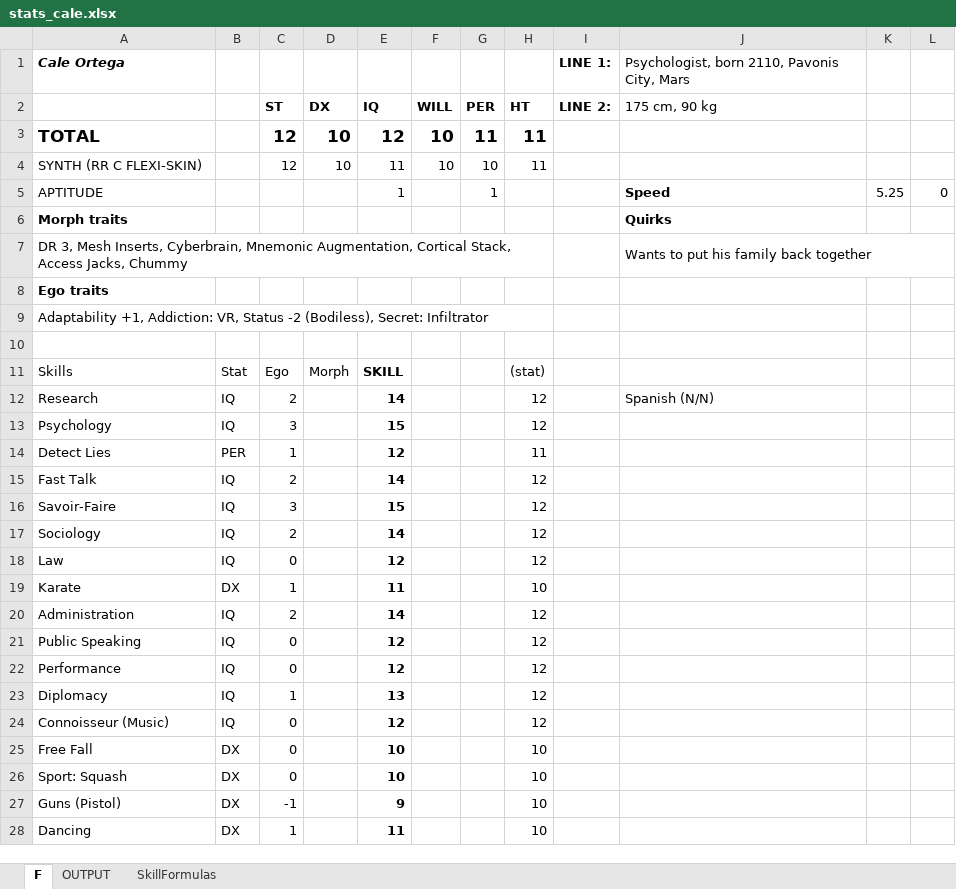
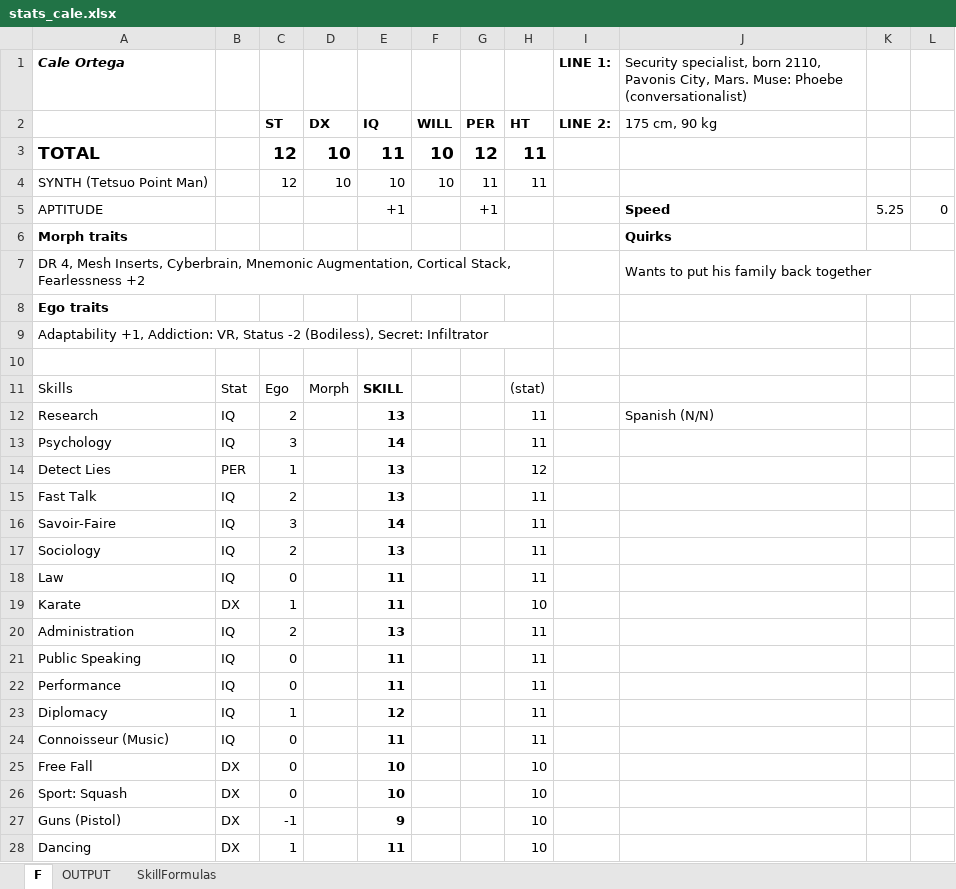
Before and after one commit to darishante/posthuman-text, an Excel workbook: haunting_mars/stats_cale.xlsx, sheet F, drawn as a sheet; only a part is shown; values as stored, in another font and other column widths than the file's, no borders; the diff covers the shown part only; the diff names each change by its address in the sheet, - before the commit and + after, or states it on an @@ line.

```diff
--- a/haunting_mars/stats_cale.xlsx (sheet F)
+++ b/haunting_mars/stats_cale.xlsx (sheet F)
-J1: Psychologist, born 2110, Pavonis City, Mars
+J1: Security specialist, born 2110, Pavonis City, Mars. Muse: Phoebe (conversationalist)
-E3: 12
+E3: 11
-G3: 11
+G3: 12
-A4: SYNTH (RR C FLEXI-SKIN)
+A4: SYNTH (Tetsuo Point Man)
-E4: 11
+E4: 10
-G4: 10
+G4: 11
-E5: 1
+E5: +1
-G5: 1
+G5: +1
-A7: DR 3, Mesh Inserts, Cyberbrain, Mnemonic Augmentation, Cortical Stack, Access Jacks, Chummy
+A7: DR 4, Mesh Inserts, Cyberbrain, Mnemonic Augmentation, Cortical Stack, Fearlessness +2
-E12: 14
+E12: 13
-H12:H13: 12
+H12:H13: 11
-E13: 15
+E13: 14
-E14: 12
+E14: 13
-H14: 11
+H14: 12
-E15: 14
+E15: 13
-H15:H18: 12
+H15:H18: 11
-E16: 15
+E16: 14
-E17: 14
+E17: 13
-E18: 12
+E18: 11
-E20: 14
+E20: 13
-H20:H24: 12
+H20:H24: 11
-E21:E22: 12
+E21:E22: 11
-E23: 13
+E23: 12
-E24: 12
+E24: 11
```
Also changed, not shown: 6 edited cells elsewhere in this sheet, sheet SkillFormulas, sheet OUTPUT, formulas that keep their value, ep-corporations.xlsx, jsf_fleet_habs.xlsx, 17 other files.
